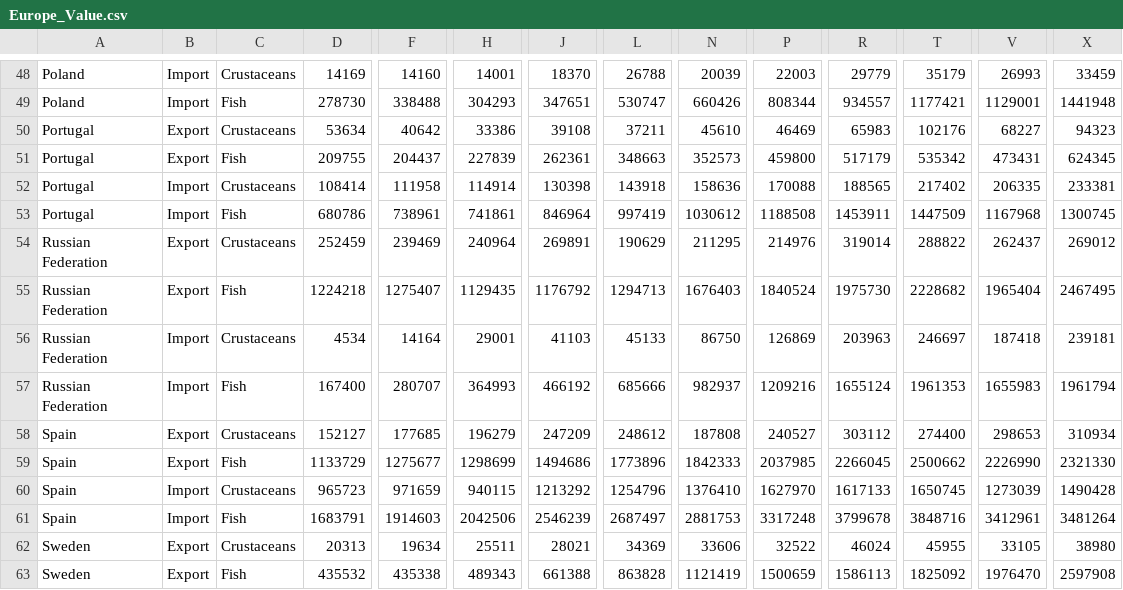
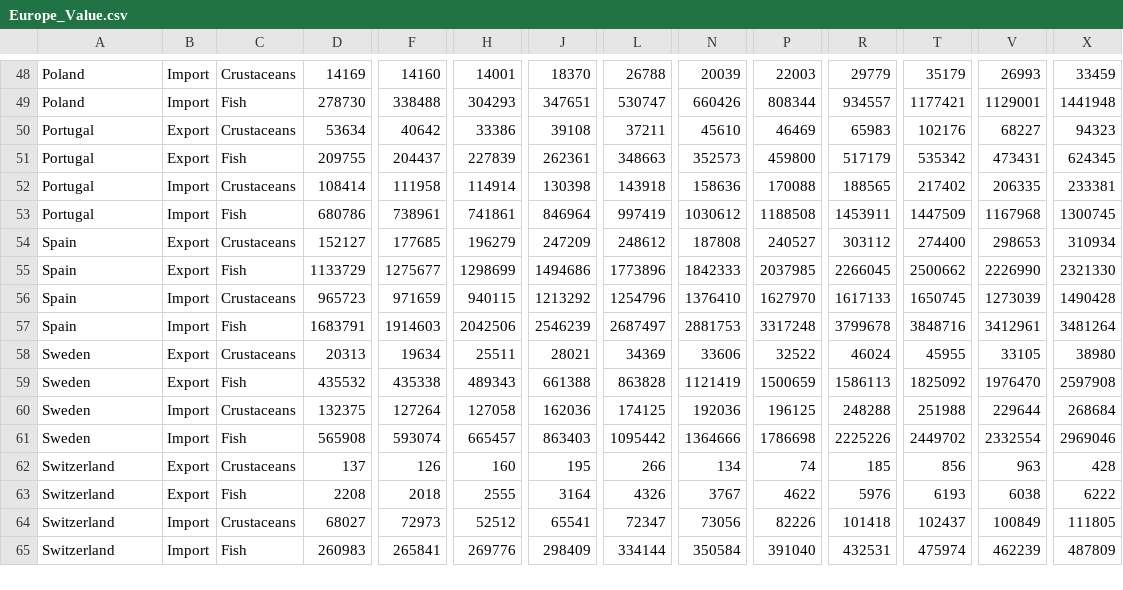
Before and after one commit to tobraga/tp2_d3, a CSV file: pergunta 3/Europe_Value.csv, drawn as a sheet; only a part is shown, gaps mark what is left out; the shorter side is filled out with more unchanged rows; rows hold the shown columns only; the diff names each change by its address in the sheet, - before the commit and + after, or states it on an @@ line.

```diff
--- a/pergunta 3/Europe_Value.csv
+++ b/pergunta 3/Europe_Value.csv
-row 54: Russian Federation | Export | Crustaceans | 252459 | 239469 | 240964 | 269891 | 190629 | 211295 | 214976 | 319014 | 288822 | 262437 | 269012
-row 55: Russian Federation | Export | Fish | 1224218 | 1275407 | 1129435 | 1176792 | 1294713 | 1676403 | 1840524 | 1975730 | 2228682 | 1965404 | 2467495
-row 56: Russian Federation | Import | Crustaceans | 4534 | 14164 | 29001 | 41103 | 45133 | 86750 | 126869 | 203963 | 246697 | 187418 | 239181
-row 57: Russian Federation | Import | Fish | 167400 | 280707 | 364993 | 466192 | 685666 | 982937 | 1209216 | 1655124 | 1961353 | 1655983 | 1961794
```
Also changed, not shown: pergunta 3/Europe_Quantity.csv, 2 other files.
